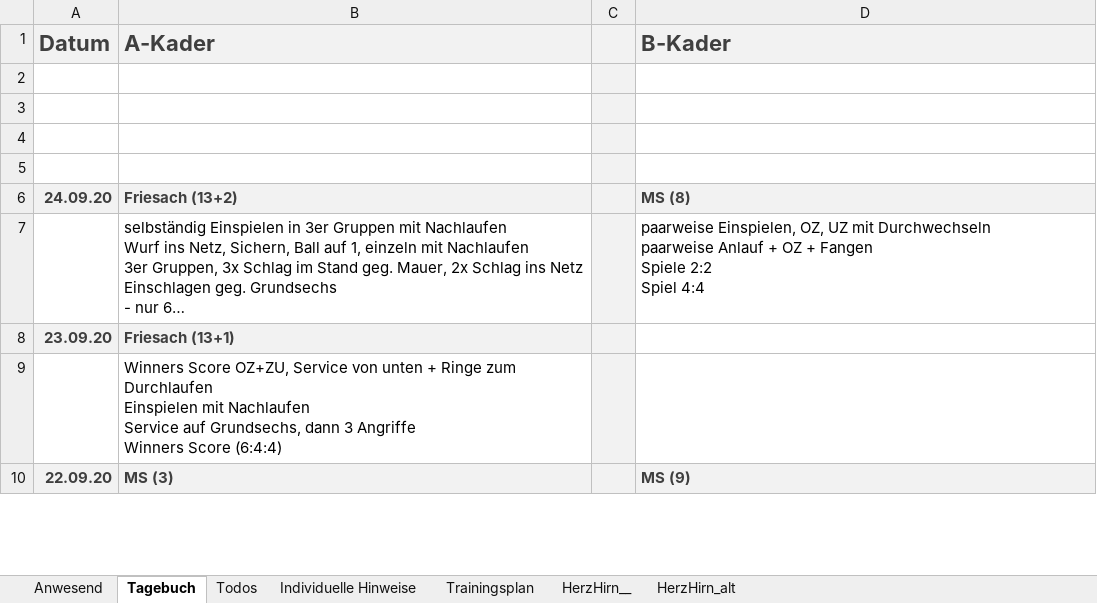
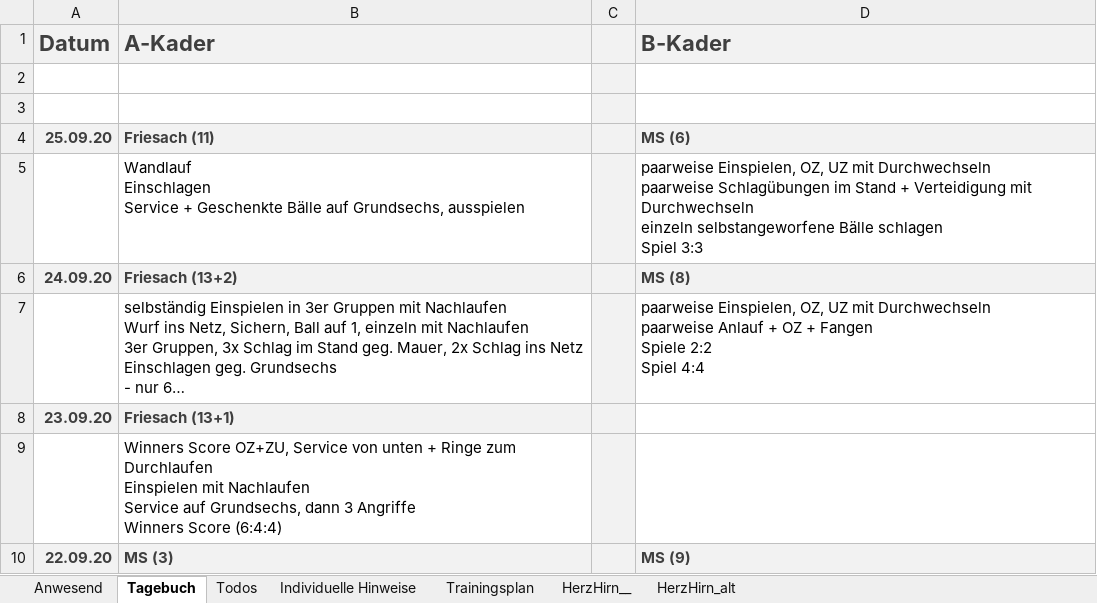
Before and after one commit to volleybase/brueckl-hotvolleys-source, an Excel workbook: _work/presence/excel/Training.xlsm, sheet Tagebuch, drawn as a sheet; only a part is shown; long unchanged cells end in …; values as stored, in another font and other column widths than the file's, no borders; charts and pictures not drawn; ↵ is a line break in a cell; the diff names each change by its address in the sheet, - before the commit and + after, or states it on an @@ line.

```diff
--- a/_work/presence/excel/Training.xlsm (sheet Tagebuch)
+++ b/_work/presence/excel/Training.xlsm (sheet Tagebuch)
-row 4: (empty)
+row 4: 25.09.20 | Friesach (11) |  | MS (6)
-A4:B4 fill: none
+A4:B4 fill: #F2F2F2
-D4 fill: none
+D4 fill: #F2F2F2
-row 5: (empty)
+row 5:  | Wandlauf ↵ Einschlagen ↵ Service + Geschenkte Bälle auf Grundsechs, ausspielen |  | paarweise Einspielen, OZ, UZ mit Durchwechseln ↵ paarweise Schlagübungen im Stand + Verteidigung mit Durchwechseln ↵ einzeln selbstangeworfene Bälle schlagen ↵ Spiel 3:3
```
Also changed, not shown: sheet Anwesend, 6 other files.
